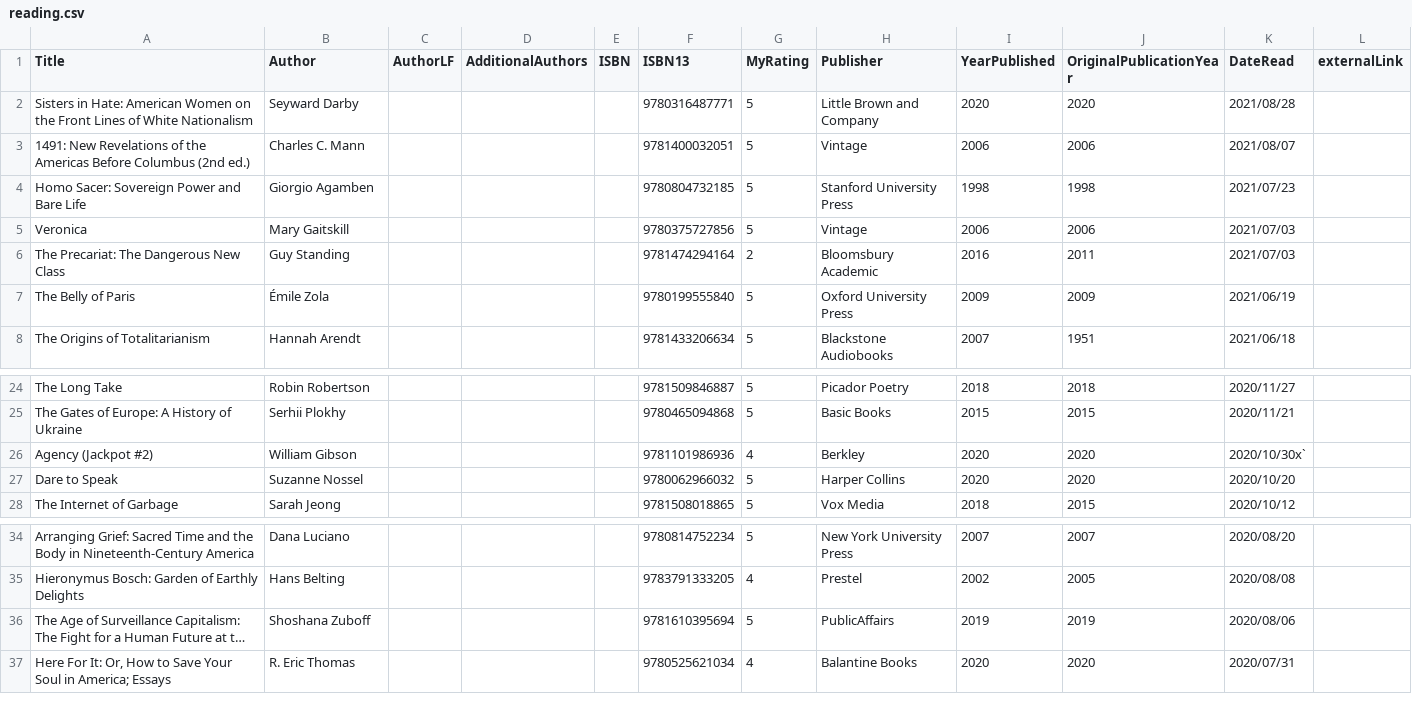
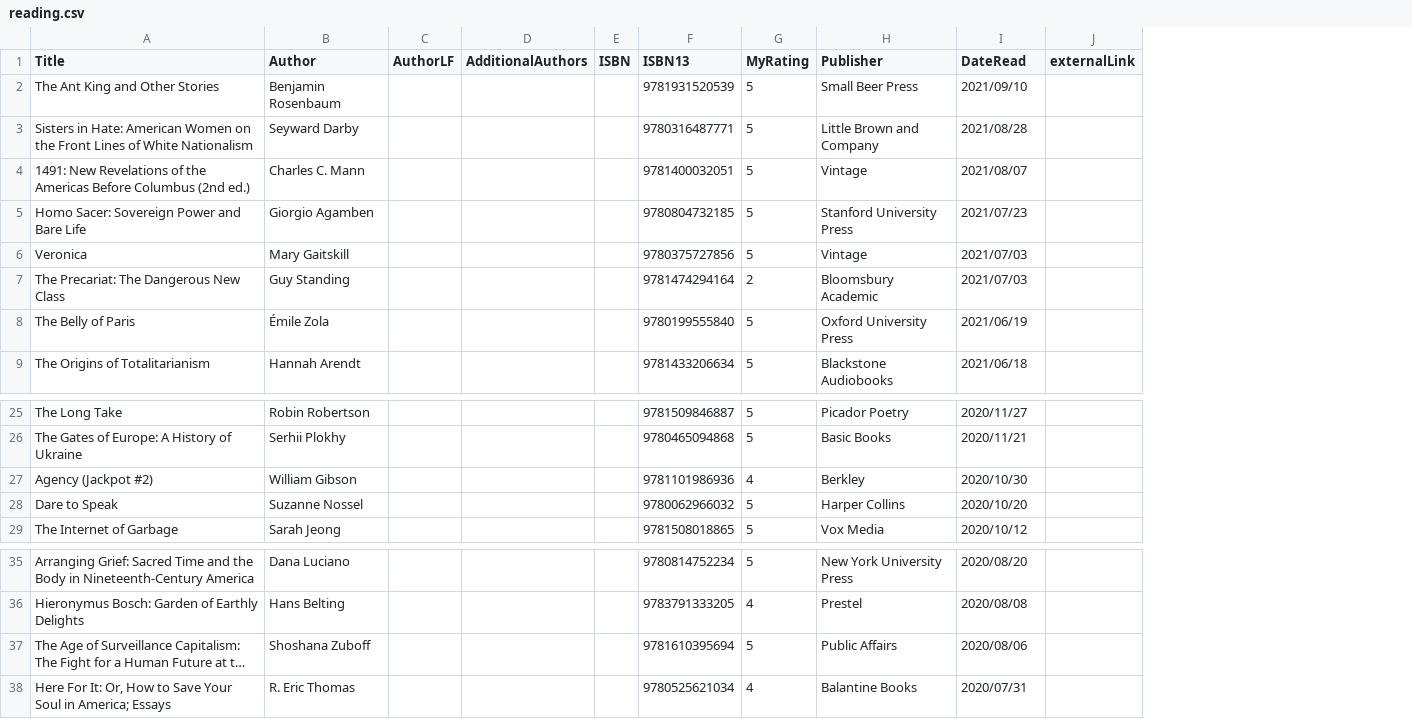
Before and after one commit to mattbailey0/mattmattmatt_2, a CSV file: _data/reading.csv, drawn as a sheet; only a part is shown, gaps mark what is left out; long unchanged cells end in …; removed rows and columns are numbered as before the commit, all else as after; the diff names each change by its address in the sheet, - before the commit and + after, or states it on an @@ line.

```diff
--- a/_data/reading.csv
+++ b/_data/reading.csv
-column I (YearPublished), rows 2-8: 2020 | 2006 | 1998 | 2006 | 2016 | 2009 | 2007; rows 24-28: 2018 | 2015 | 2020 | 2020 | 2018; rows 34-37: 2007 | 2002 | 2019 | 2020
-column J (OriginalPublicationYear), rows 2-8: 2020 | 2006 | 1998 | 2006 | 2011 | 2009 | 1951; rows 24-28: 2018 | 2015 | 2020 | 2020 | 2015; rows 34-37: 2007 | 2005 | 2019 | 2020
+row 2: The Ant King and Other Stories | Benjamin Rosenbaum |  |  |  | 9781931520539 | 5 | Small Beer Press | 2021/09/10
-I27 (DateRead): 2020/10/30x`
+I27 (DateRead): 2020/10/30
-H37 (Publisher): PublicAffairs
+H37 (Publisher): Public Affairs
```
Also changed, not shown: 2 other files.
